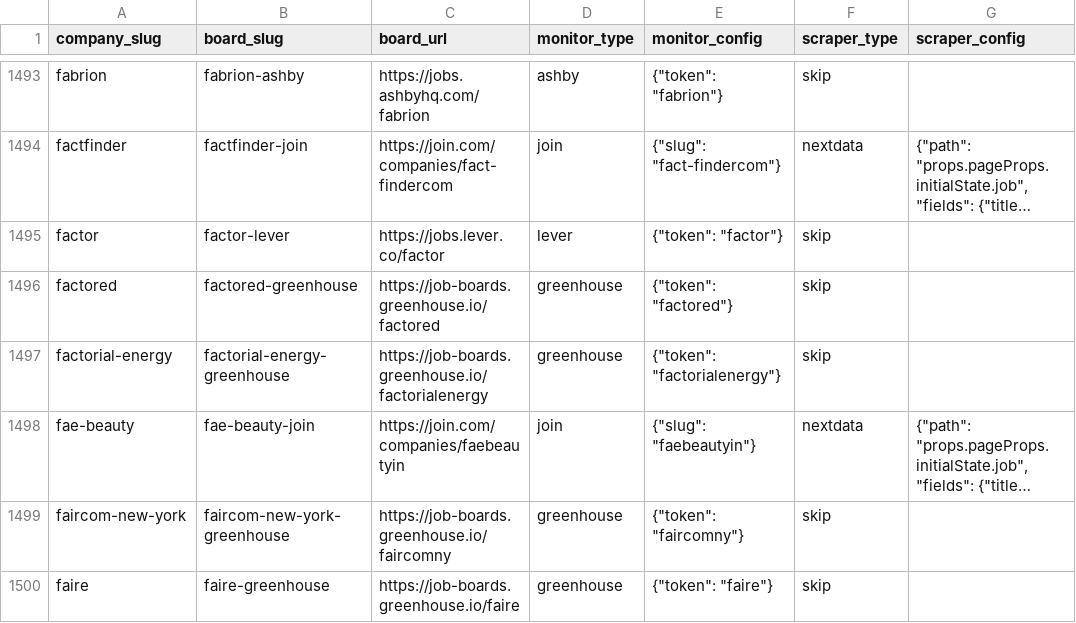
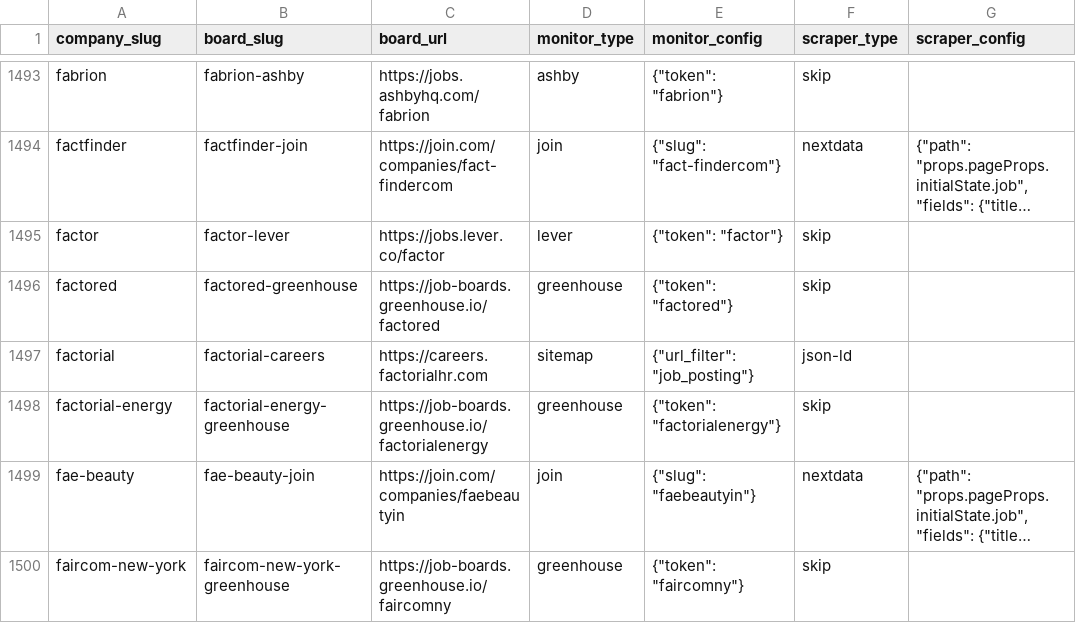
Before and after one commit to colophon-group/jobseek, a CSV file: apps/crawler/data/boards.csv, drawn as a sheet; only a part is shown, gaps mark what is left out; the shorter side is filled out with more unchanged rows; long unchanged cells end in ….

```diff
--- a/apps/crawler/data/boards.csv
+++ b/apps/crawler/data/boards.csv
@@ -1496,2 +1496,3 @@ factor,factor-lever,https://jobs.lever.co/factor,lever,"{""token"": ""factor""}"
 factored,factored-greenhouse,https://job-boards.greenhouse.io/factored,greenhouse,"{""token"": ""factored""}",skip,
+factorial,factorial-careers,https://careers.factorialhr.com,sitemap,"{""url_filter"": ""job_posting""}",json-ld,
 factorial-energy,factorial-energy-greenhouse,https://job-boards.greenhouse.io/factorialenergy,greenhouse,"{""token"": ""factorialenergy""}",skip,
```
Also changed, not shown: 4 other files.
